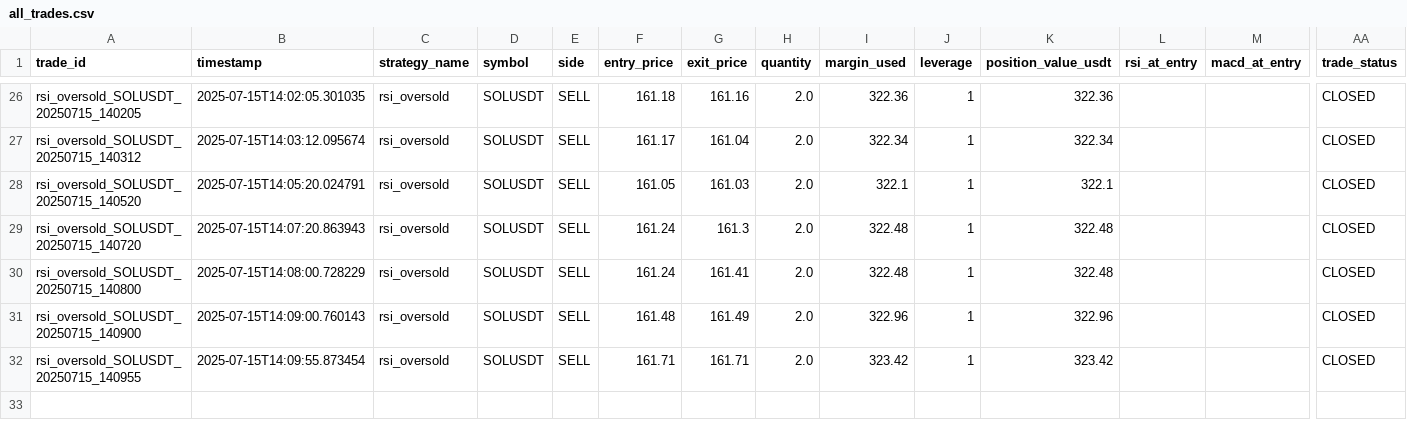
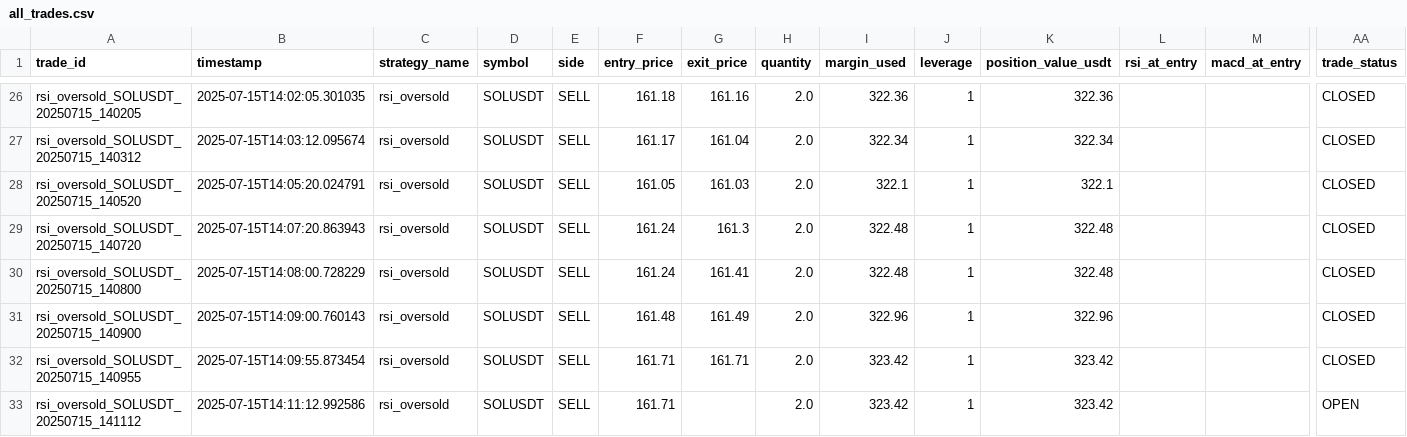
Before and after one commit to ghaisosman/replit-trading-bot, a CSV file: trading_data/trades/all_trades.csv, drawn as a sheet; only a part is shown, gaps mark what is left out; rows hold the shown columns only; the diff names each change by its address in the sheet, - before the commit and + after, or states it on an @@ line.

```diff
--- a/trading_data/trades/all_trades.csv
+++ b/trading_data/trades/all_trades.csv
+row 33: rsi_oversold_SOLUSDT_20250715_141112 | 2025-07-15T14:11:12.992586 | rsi_oversold | SOLUSDT | SELL | 161.71 |  | 2.0 | 323.42 | 1 | 323.42 |  |  | OPEN
```
Also changed, not shown: 2 other files.
